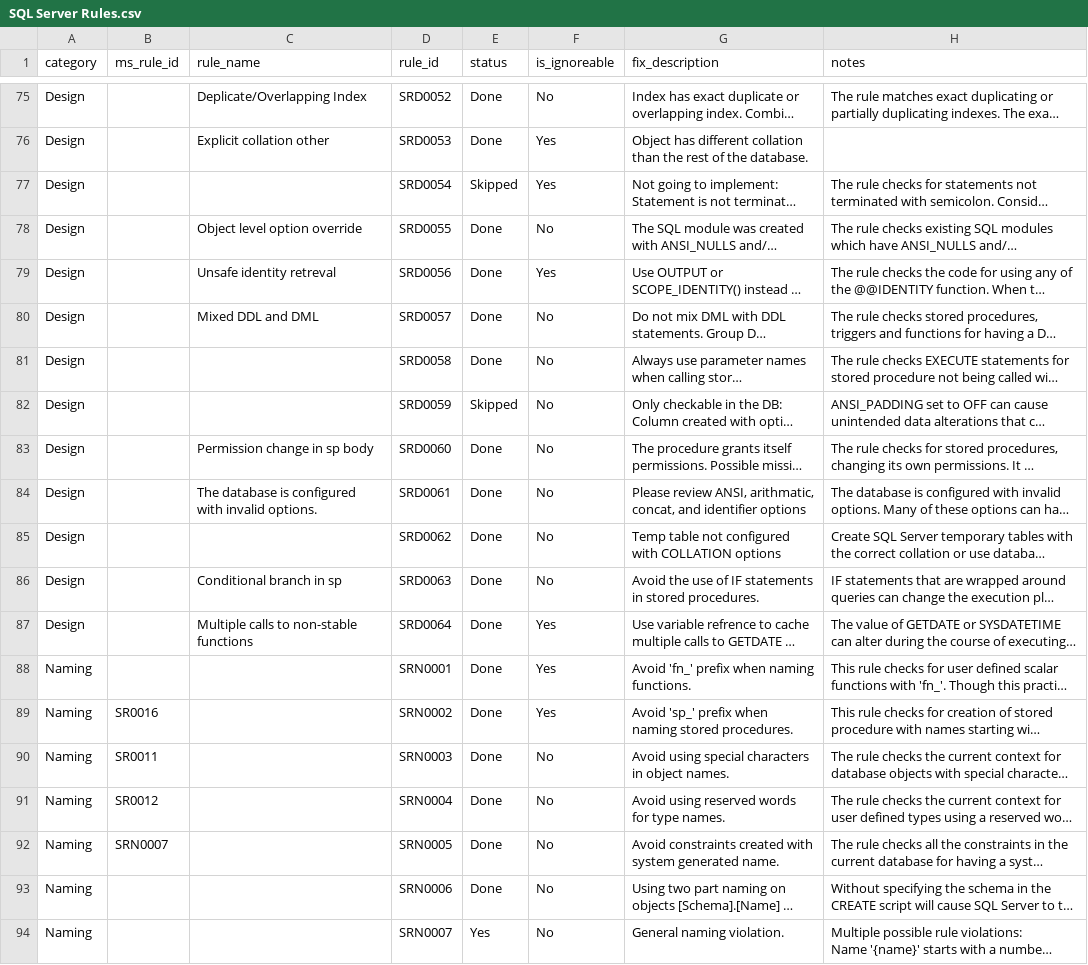
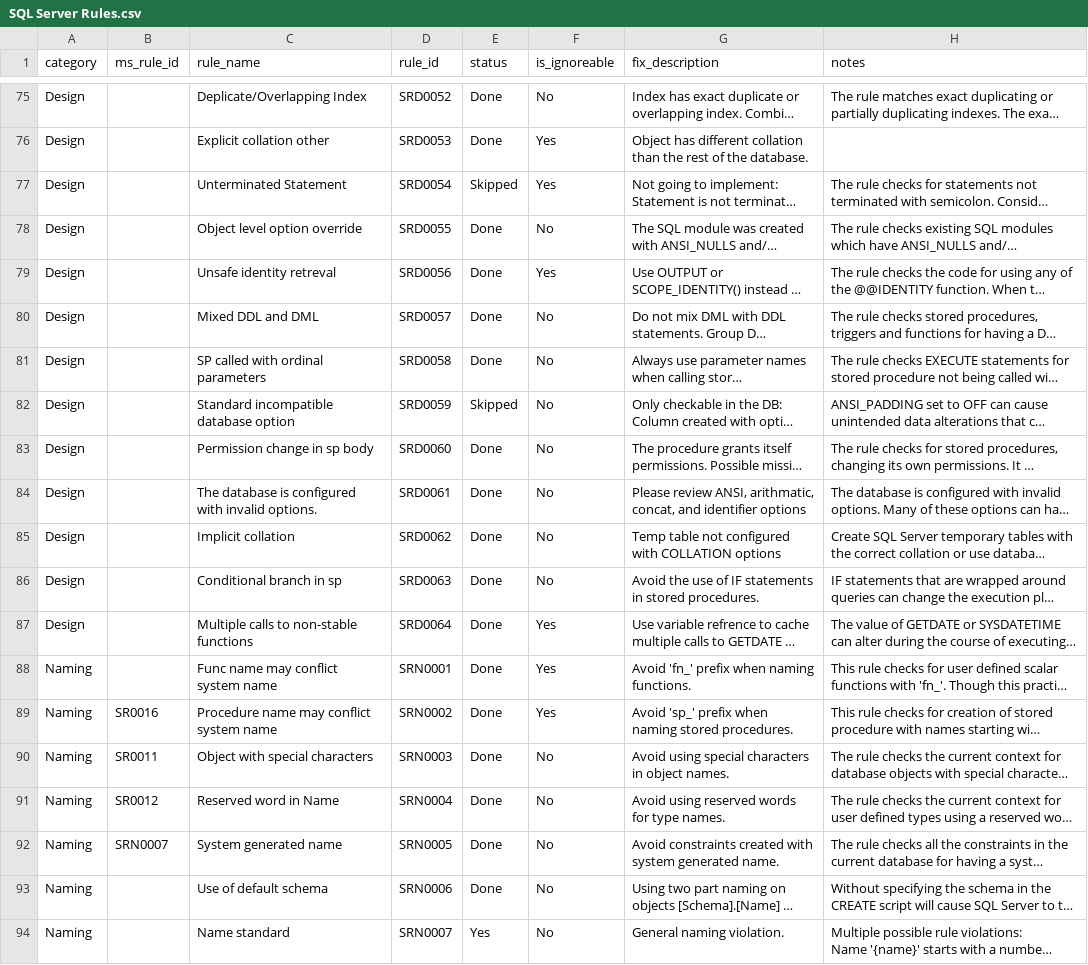
Before and after one commit to tcartwright/SqlServer.Rules, a CSV file: SQL Server Rules.csv, drawn as a sheet; only a part is shown, gaps mark what is left out; long unchanged cells end in …; the diff covers the shown part only; the diff names each change by its address in the sheet, - before the commit and + after, or states it on an @@ line.

Commit message:
added more rule names column

```diff
--- a/SQL Server Rules.csv
+++ b/SQL Server Rules.csv
-C77 (rule_name): (empty)
+C77 (rule_name): Unterminated Statement
-C81 (rule_name): (empty)
+C81 (rule_name): SP called with ordinal parameters
-C82 (rule_name): (empty)
+C82 (rule_name): Standard incompatible database option
-C85 (rule_name): (empty)
+C85 (rule_name): Implicit collation
-C88 (rule_name): (empty)
+C88 (rule_name): Func name may conflict system name
-C89 (rule_name): (empty)
+C89 (rule_name): Procedure name may conflict system name
-C90 (rule_name): (empty)
+C90 (rule_name): Object with special characters
-C91 (rule_name): (empty)
+C91 (rule_name): Reserved word in Name
-C92 (rule_name): (empty)
+C92 (rule_name): System generated name
-C93 (rule_name): (empty)
+C93 (rule_name): Use of default schema
-C94 (rule_name): (empty)
+C94 (rule_name): Name standard
```
Also changed, not shown: 49 edited cells elsewhere in this file.
